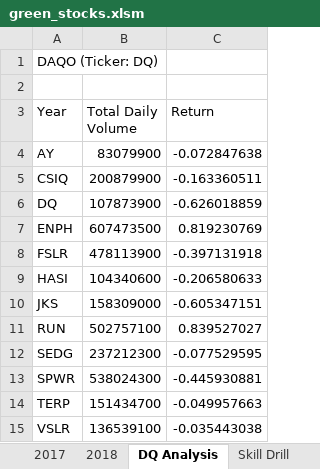
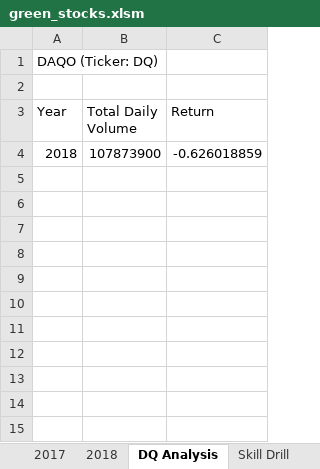
Before and after one commit to jose-perth/stock-analysis-prework, an Excel workbook: green_stocks.xlsm, sheet DQ Analysis, drawn as a sheet; values as stored, in another font and other column widths than the file's, no borders; removed rows and columns are numbered as before the commit, all else as after; the diff names each change by its address in the sheet, - before the commit and + after, or states it on an @@ line.

```diff
--- a/green_stocks.xlsm (sheet DQ Analysis)
+++ b/green_stocks.xlsm (sheet DQ Analysis)
-row 4: AY | 83079900 | -0.072847638
-row 5: CSIQ | 200879900 | -0.163360511
-A4 (Year): DQ
+A4 (Year): 2018
-row 7: ENPH | 607473500 | 0.819230769
-row 8: FSLR | 478113900 | -0.397131918
-row 9: HASI | 104340600 | -0.206580633
-row 10: JKS | 158309000 | -0.605347151
-row 11: RUN | 502757100 | 0.839527027
-row 12: SEDG | 237212300 | -0.077529595
-row 13: SPWR | 538024300 | -0.445930881
-row 14: TERP | 151434700 | -0.049957663
-row 15: VSLR | 136539100 | -0.035443038
```
Also changed, not shown: sheet All Stocks Analysis.
